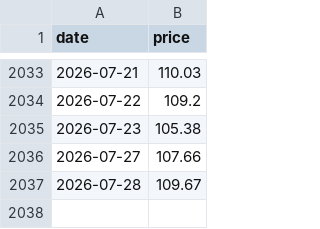
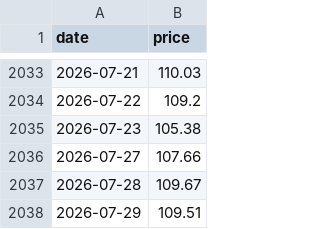
Before and after one commit to kittycapital/sector-chart, a CSV file: data/history/XLC.csv, drawn as a sheet; only a part is shown, gaps mark what is left out.

```diff
--- a/data/history/XLC.csv
+++ b/data/history/XLC.csv
@@ -2037 +2037,2 @@ date,price
 2026-07-28,109.67
+2026-07-29,109.51
```
Also changed, not shown: data/history/SPY.csv, data/history/XLI.csv, 12 other files.
